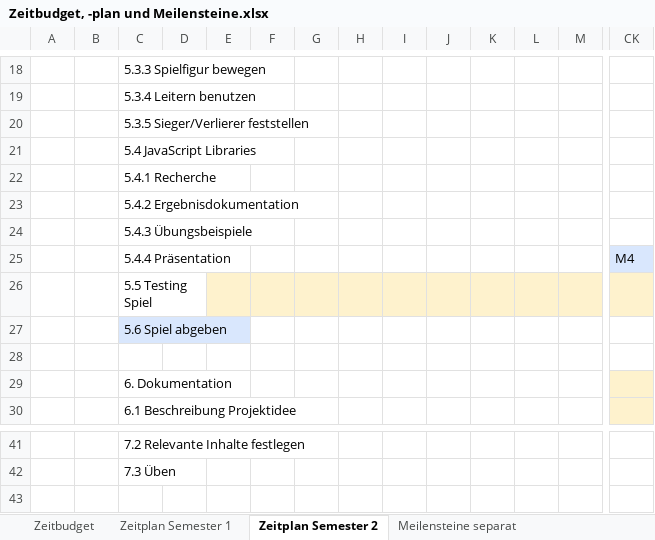
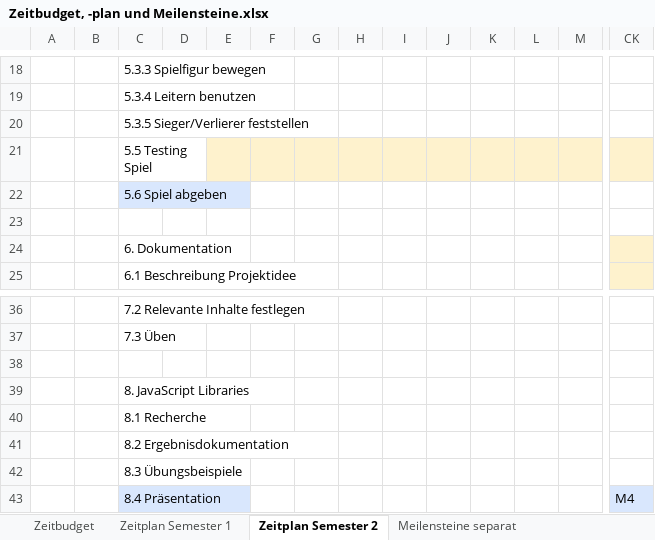
Before and after one commit to anna-staub/leiterlispiel, an Excel workbook: documents/Zeitbudget, -plan und Meilensteine.xlsx, sheet Zeitplan Semester 2, drawn as a sheet; only a part is shown, gaps mark what is left out; values as stored, in another font and other column widths than the file's, no borders; removed rows and columns are numbered as before the commit, all else as after; rows hold the shown columns only; the diff names each change by its address in the sheet, - before the commit and + after, or states it on an @@ line.

```diff
--- a/documents/Zeitbudget, -plan und Meilensteine.xlsx (sheet Zeitplan Semester 2)
+++ b/documents/Zeitbudget, -plan und Meilensteine.xlsx (sheet Zeitplan Semester 2)
-row 21:  |  | 5.4 JavaScript Libraries
-row 22:  |  | 5.4.1 Recherche
-row 23:  |  | 5.4.2 Ergebnisdokumentation
-row 24:  |  | 5.4.3 Übungsbeispiele
-row 25:  |  | 5.4.4 Präsentation |  |  |  |  |  |  |  |  |  |  | M4
+row 38: (empty)
+row 39:  |  | 8. JavaScript Libraries
+row 40:  |  | 8.1 Recherche
+row 41:  |  | 8.2 Ergebnisdokumentation
+row 42:  |  | 8.3 Übungsbeispiele
+row 43:  |  | 8.4 Präsentation |  |  |  |  |  |  |  |  |  |  | M4
```
Also changed, not shown: sheet Zeitbudget, sheet Zeitplan Semester 1.
